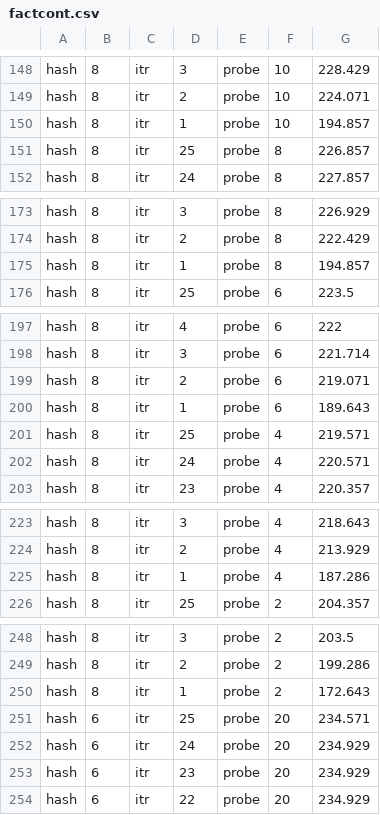
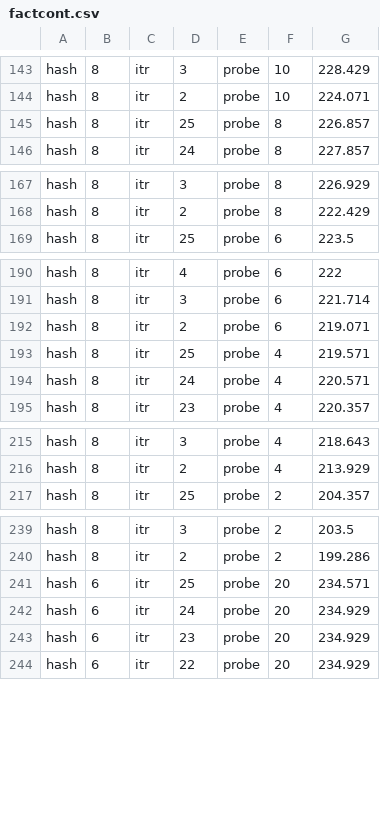
Before and after one commit to niuye8911/rapidlib-linux, a CSV file: modelConstr/ferretPort/factcont.csv, drawn as a sheet; only a part is shown, gaps mark what is left out; the diff covers the shown part only.

```diff
--- a/modelConstr/ferretPort/factcont.csv
+++ b/modelConstr/ferretPort/factcont.csv
@@ -149,3 +144,2 @@ hash,8,itr,3,probe,10,228.429
 hash,8,itr,2,probe,10,224.071
-hash,8,itr,1,probe,10,194.857
 hash,8,itr,25,probe,8,226.857
@@ -174,3 +168,2 @@ hash,8,itr,3,probe,8,226.929
 hash,8,itr,2,probe,8,222.429
-hash,8,itr,1,probe,8,194.857
 hash,8,itr,25,probe,6,223.5
@@ -199,3 +192,2 @@ hash,8,itr,3,probe,6,221.714
 hash,8,itr,2,probe,6,219.071
-hash,8,itr,1,probe,6,189.643
 hash,8,itr,25,probe,4,219.571
@@ -224,3 +216,2 @@ hash,8,itr,3,probe,4,218.643
 hash,8,itr,2,probe,4,213.929
-hash,8,itr,1,probe,4,187.286
 hash,8,itr,25,probe,2,204.357
@@ -249,3 +240,2 @@ hash,8,itr,3,probe,2,203.5
 hash,8,itr,2,probe,2,199.286
-hash,8,itr,1,probe,2,172.643
 hash,6,itr,25,probe,20,234.571
```
Also changed, not shown: 5 removed rows elsewhere in this file, 2 other files.
